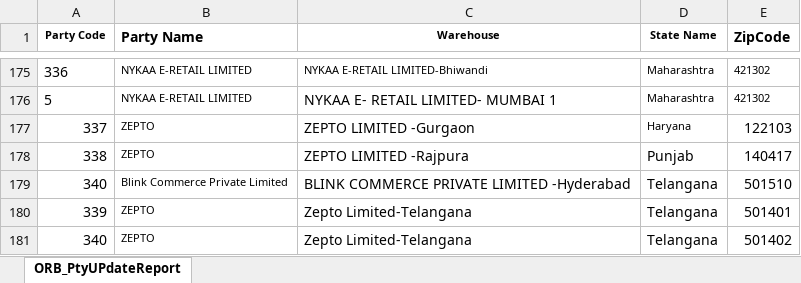
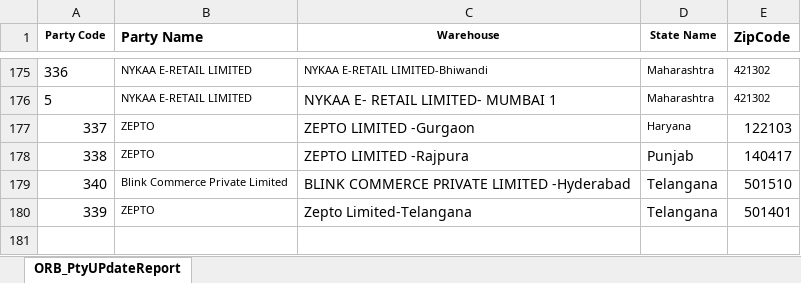
Before and after one commit to BronsonPro/po-normalization-app, an Excel workbook: PartyCode.xlsx, sheet ORB_PtyUPdateReport, drawn as a sheet; only a part is shown, gaps mark what is left out; values as stored, in another font and other column widths than the file's, no borders; the diff names each change by its address in the sheet, - before the commit and + after, or states it on an @@ line.

Commit message:
Party Code updated

```diff
--- a/PartyCode.xlsx (sheet ORB_PtyUPdateReport)
+++ b/PartyCode.xlsx (sheet ORB_PtyUPdateReport)
-row 181: 340 | ZEPTO | Zepto Limited-Telangana | Telangana | 501402
```
